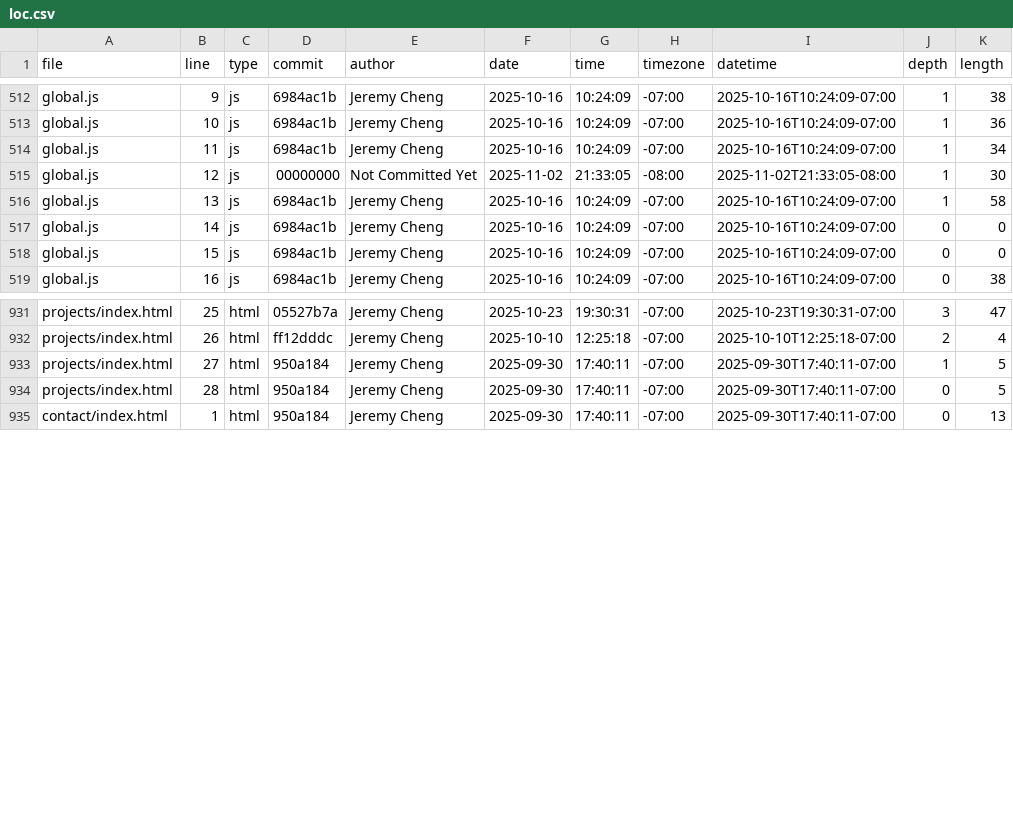
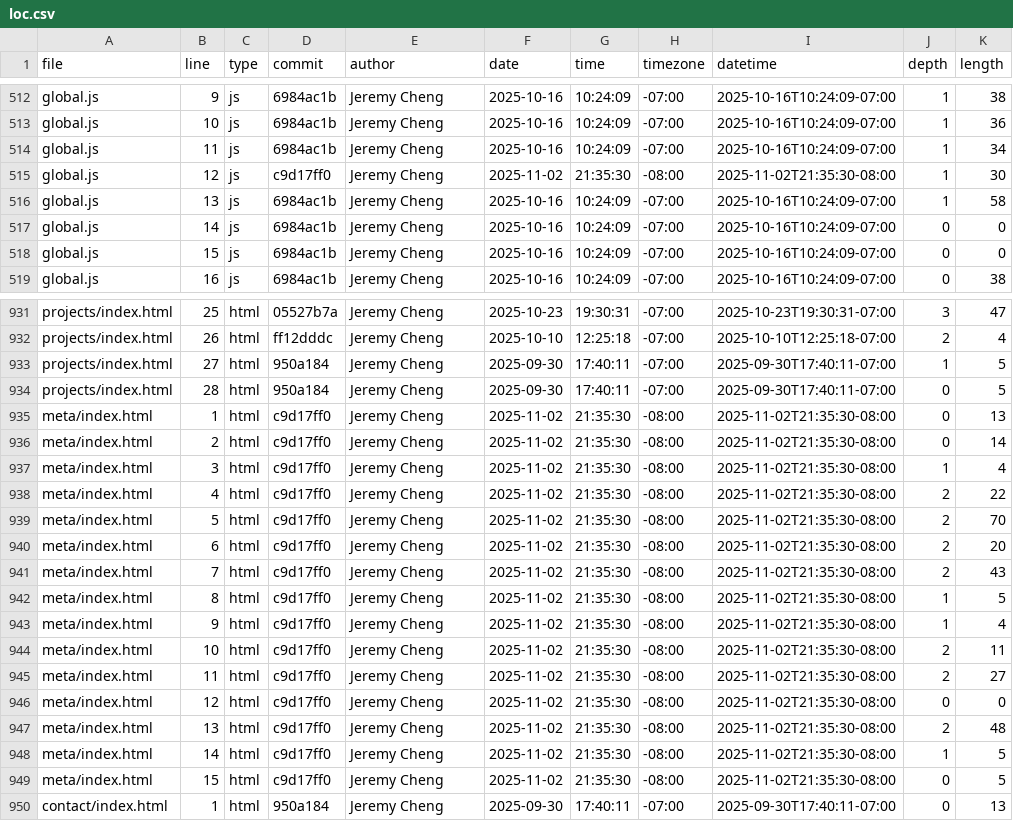
Before and after one commit to jeremyjcheng/portfolio, a CSV file: meta/loc.csv, drawn as a sheet; only a part is shown, gaps mark what is left out.

```diff
--- a/meta/loc.csv
+++ b/meta/loc.csv
@@ -514,3 +514,3 @@ global.js,10,js,6984ac1b,Jeremy Cheng,2025-10-16,10:24:09,-07:00,2025-10-16T10:2
 global.js,11,js,6984ac1b,Jeremy Cheng,2025-10-16,10:24:09,-07:00,2025-10-16T10:24:09-07:00,1,34
-global.js,12,js,00000000,Not Committed Yet,2025-11-02,21:33:05,-08:00,2025-11-02T21:33:05-08:00,1,30
+global.js,12,js,c9d17ff0,Jeremy Cheng,2025-11-02,21:35:30,-08:00,2025-11-02T21:35:30-08:00,1,30
 global.js,13,js,6984ac1b,Jeremy Cheng,2025-10-16,10:24:09,-07:00,2025-10-16T10:24:09-07:00,1,58
@@ -934,2 +934,17 @@ projects/index.html,27,html,950a184,Jeremy Cheng,2025-09-30,17:40:11,-07:00,2025
 projects/index.html,28,html,950a184,Jeremy Cheng,2025-09-30,17:40:11,-07:00,2025-09-30T17:40:11-07:00,0,5
+meta/index.html,1,html,c9d17ff0,Jeremy Cheng,2025-11-02,21:35:30,-08:00,2025-11-02T21:35:30-08:00,0,13
+meta/index.html,2,html,c9d17ff0,Jeremy Cheng,2025-11-02,21:35:30,-08:00,2025-11-02T21:35:30-08:00,0,14
+meta/index.html,3,html,c9d17ff0,Jeremy Cheng,2025-11-02,21:35:30,-08:00,2025-11-02T21:35:30-08:00,1,4
+meta/index.html,4,html,c9d17ff0,Jeremy Cheng,2025-11-02,21:35:30,-08:00,2025-11-02T21:35:30-08:00,2,22
+meta/index.html,5,html,c9d17ff0,Jeremy Cheng,2025-11-02,21:35:30,-08:00,2025-11-02T21:35:30-08:00,2,70
+meta/index.html,6,html,c9d17ff0,Jeremy Cheng,2025-11-02,21:35:30,-08:00,2025-11-02T21:35:30-08:00,2,20
+meta/index.html,7,html,c9d17ff0,Jeremy Cheng,2025-11-02,21:35:30,-08:00,2025-11-02T21:35:30-08:00,2,43
+meta/index.html,8,html,c9d17ff0,Jeremy Cheng,2025-11-02,21:35:30,-08:00,2025-11-02T21:35:30-08:00,1,5
+meta/index.html,9,html,c9d17ff0,Jeremy Cheng,2025-11-02,21:35:30,-08:00,2025-11-02T21:35:30-08:00,1,4
+meta/index.html,10,html,c9d17ff0,Jeremy Cheng,2025-11-02,21:35:30,-08:00,2025-11-02T21:35:30-08:00,2,11
+meta/index.html,11,html,c9d17ff0,Jeremy Cheng,2025-11-02,21:35:30,-08:00,2025-11-02T21:35:30-08:00,2,27
+meta/index.html,12,html,c9d17ff0,Jeremy Cheng,2025-11-02,21:35:30,-08:00,2025-11-02T21:35:30-08:00,0,0
+meta/index.html,13,html,c9d17ff0,Jeremy Cheng,2025-11-02,21:35:30,-08:00,2025-11-02T21:35:30-08:00,2,48
+meta/index.html,14,html,c9d17ff0,Jeremy Cheng,2025-11-02,21:35:30,-08:00,2025-11-02T21:35:30-08:00,1,5
+meta/index.html,15,html,c9d17ff0,Jeremy Cheng,2025-11-02,21:35:30,-08:00,2025-11-02T21:35:30-08:00,0,5
 contact/index.html,1,html,950a184,Jeremy Cheng,2025-09-30,17:40:11,-07:00,2025-09-30T17:40:11-07:00,0,13
```
Also changed, not shown: 3 other files.
